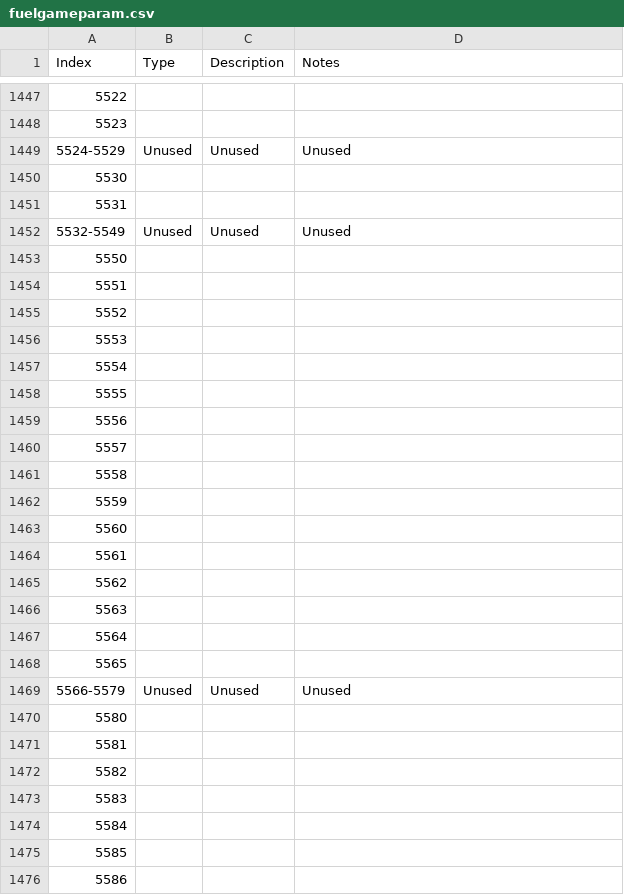
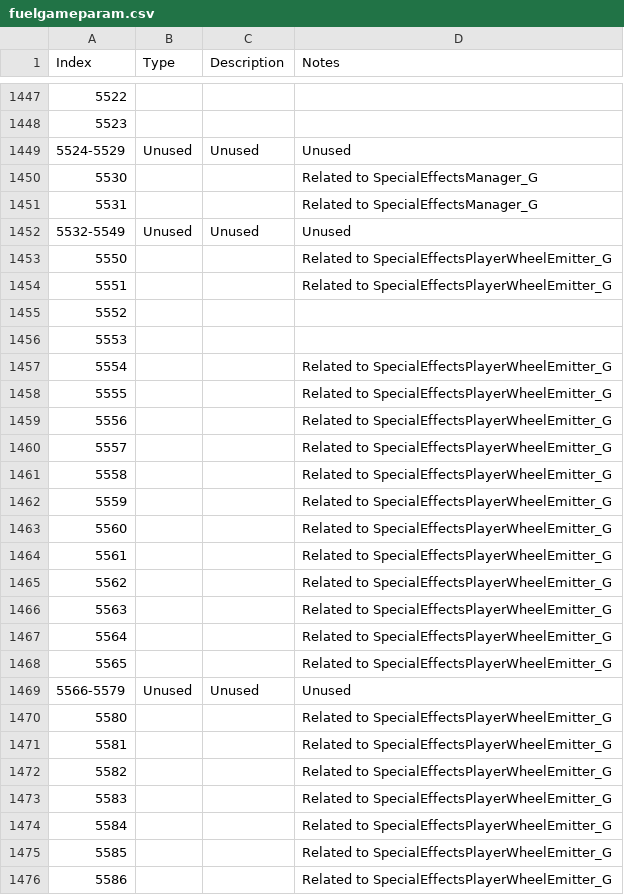
Before and after one commit to widberg/fmtk, a CSV file: docs/source/_files/fuelgameparam.csv, drawn as a sheet; only a part is shown, gaps mark what is left out; the diff covers the shown part only.

Commit message:
params

```diff
--- a/docs/source/_files/fuelgameparam.csv
+++ b/docs/source/_files/fuelgameparam.csv
@@ -1449,28 +1449,28 @@ Index,Type,Description,Notes
 5524-5529,Unused,Unused,Unused
-5530,,,
-5531,,,
+5530,,,Related to SpecialEffectsManager_G
+5531,,,Related to SpecialEffectsManager_G
 5532-5549,Unused,Unused,Unused
-5550,,,
-5551,,,
+5550,,,Related to SpecialEffectsPlayerWheelEmitter_G
+5551,,,Related to SpecialEffectsPlayerWheelEmitter_G
 5552,,,
 5553,,,
-5554,,,
-5555,,,
-5556,,,
-5557,,,
-5558,,,
-5559,,,
-5560,,,
-5561,,,
-5562,,,
-5563,,,
-5564,,,
-5565,,,
+5554,,,Related to SpecialEffectsPlayerWheelEmitter_G
+5555,,,Related to SpecialEffectsPlayerWheelEmitter_G
+5556,,,Related to SpecialEffectsPlayerWheelEmitter_G
+5557,,,Related to SpecialEffectsPlayerWheelEmitter_G
+5558,,,Related to SpecialEffectsPlayerWheelEmitter_G
+5559,,,Related to SpecialEffectsPlayerWheelEmitter_G
+5560,,,Related to SpecialEffectsPlayerWheelEmitter_G
+5561,,,Related to SpecialEffectsPlayerWheelEmitter_G
+5562,,,Related to SpecialEffectsPlayerWheelEmitter_G
+5563,,,Related to SpecialEffectsPlayerWheelEmitter_G
+5564,,,Related to SpecialEffectsPlayerWheelEmitter_G
+5565,,,Related to SpecialEffectsPlayerWheelEmitter_G
 5566-5579,Unused,Unused,Unused
-5580,,,
-5581,,,
-5582,,,
-5583,,,
-5584,,,
-5585,,,
-5586,,,
+5580,,,Related to SpecialEffectsPlayerWheelEmitter_G
+5581,,,Related to SpecialEffectsPlayerWheelEmitter_G
+5582,,,Related to SpecialEffectsPlayerWheelEmitter_G
+5583,,,Related to SpecialEffectsPlayerWheelEmitter_G
+5584,,,Related to SpecialEffectsPlayerWheelEmitter_G
+5585,,,Related to SpecialEffectsPlayerWheelEmitter_G
+5586,,,Related to SpecialEffectsPlayerWheelEmitter_G
```
Also changed, not shown: 53 edited cells elsewhere in this file.
